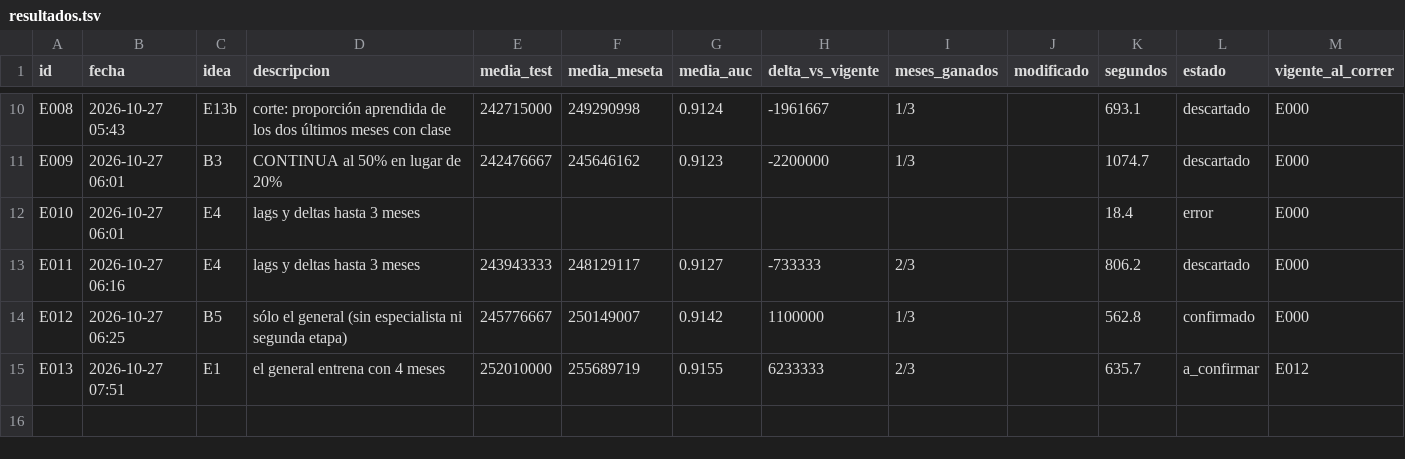
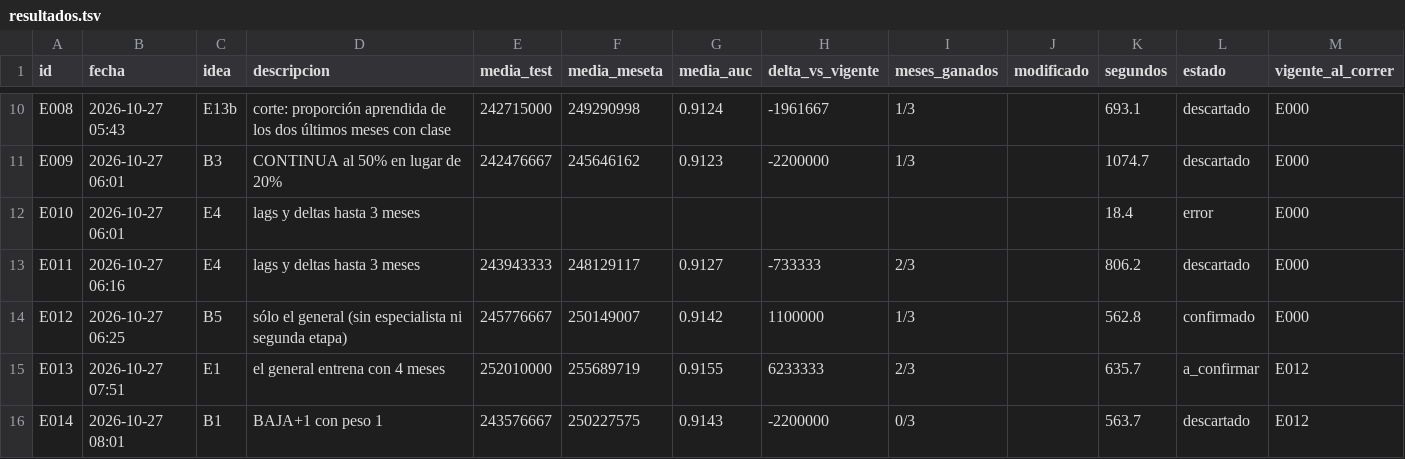
Before and after one commit to emavaldez/expautoresearch, a TSV file: resultados.tsv, drawn as a sheet; only a part is shown, gaps mark what is left out; the diff names each change by its address in the sheet, - before the commit and + after, or states it on an @@ line.

Commit message:
E014: BAJA+1 con peso 1 (descartado)

```diff
--- a/resultados.tsv
+++ b/resultados.tsv
+row 16: E014 | 2026-10-27 08:01 | B1 | BAJA+1 con peso 1 | 243576667 | 250227575 | 0.9143 | -2200000 | 0/3 |  | 563.7 | descartado | E012
```
Also changed, not shown: ideas.tsv, 5 other files.
